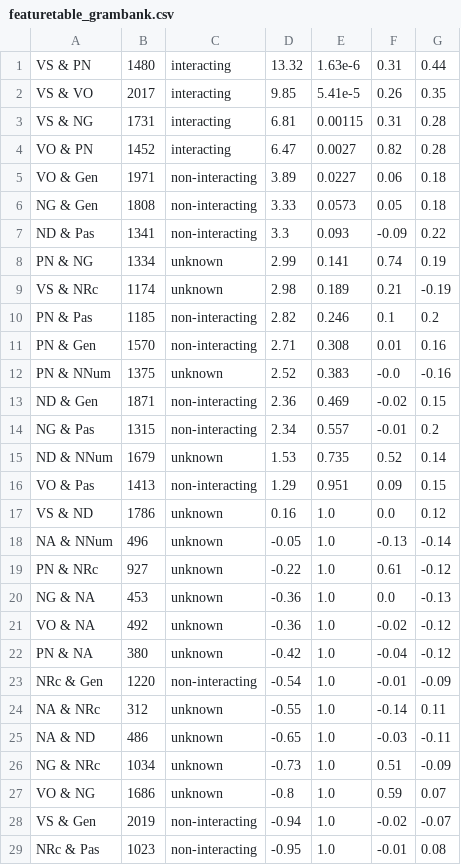
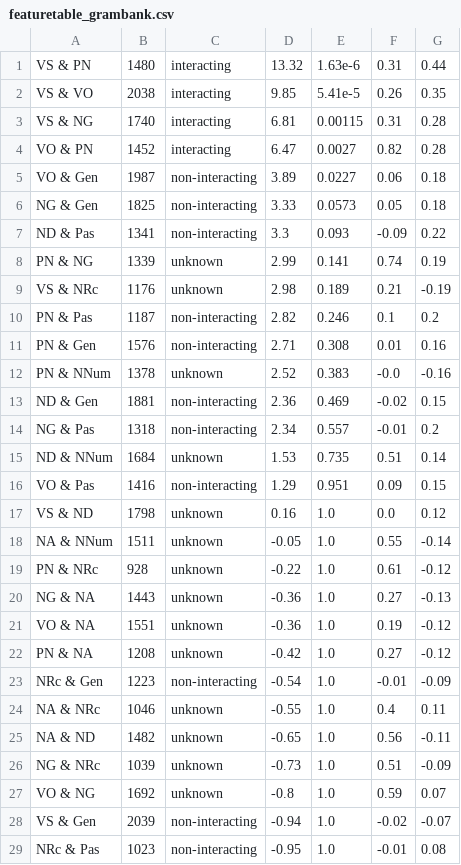
Before and after one commit to hkauhanen/sanguche, a CSV file: results/featuretables/featuretable_grambank.csv, drawn as a sheet; only a part is shown; the diff covers the shown part only.

```diff
--- a/results/featuretables/featuretable_grambank.csv
+++ b/results/featuretables/featuretable_grambank.csv
@@ -1,29 +1,29 @@
 VS & PN,1480,interacting,13.32,1.63e-6,0.31,0.44
-VS & VO,2017,interacting,9.85,5.41e-5,0.26,0.35
-VS & NG,1731,interacting,6.81,0.00115,0.31,0.28
+VS & VO,2038,interacting,9.85,5.41e-5,0.26,0.35
+VS & NG,1740,interacting,6.81,0.00115,0.31,0.28
 VO & PN,1452,interacting,6.47,0.0027,0.82,0.28
-VO & Gen,1971,non-interacting,3.89,0.0227,0.06,0.18
-NG & Gen,1808,non-interacting,3.33,0.0573,0.05,0.18
+VO & Gen,1987,non-interacting,3.89,0.0227,0.06,0.18
+NG & Gen,1825,non-interacting,3.33,0.0573,0.05,0.18
 ND & Pas,1341,non-interacting,3.3,0.093,-0.09,0.22
-PN & NG,1334,unknown,2.99,0.141,0.74,0.19
-VS & NRc,1174,unknown,2.98,0.189,0.21,-0.19
-PN & Pas,1185,non-interacting,2.82,0.246,0.1,0.2
-PN & Gen,1570,non-interacting,2.71,0.308,0.01,0.16
-PN & NNum,1375,unknown,2.52,0.383,-0.0,-0.16
-ND & Gen,1871,non-interacting,2.36,0.469,-0.02,0.15
-NG & Pas,1315,non-interacting,2.34,0.557,-0.01,0.2
-ND & NNum,1679,unknown,1.53,0.735,0.52,0.14
-VO & Pas,1413,non-interacting,1.29,0.951,0.09,0.15
-VS & ND,1786,unknown,0.16,1.0,0.0,0.12
-NA & NNum,496,unknown,-0.05,1.0,-0.13,-0.14
-PN & NRc,927,unknown,-0.22,1.0,0.61,-0.12
-NG & NA,453,unknown,-0.36,1.0,0.0,-0.13
-VO & NA,492,unknown,-0.36,1.0,-0.02,-0.12
-PN & NA,380,unknown,-0.42,1.0,-0.04,-0.12
-NRc & Gen,1220,non-interacting,-0.54,1.0,-0.01,-0.09
-NA & NRc,312,unknown,-0.55,1.0,-0.14,0.11
-NA & ND,486,unknown,-0.65,1.0,-0.03,-0.11
-NG & NRc,1034,unknown,-0.73,1.0,0.51,-0.09
-VO & NG,1686,unknown,-0.8,1.0,0.59,0.07
-VS & Gen,2019,non-interacting,-0.94,1.0,-0.02,-0.07
+PN & NG,1339,unknown,2.99,0.141,0.74,0.19
+VS & NRc,1176,unknown,2.98,0.189,0.21,-0.19
+PN & Pas,1187,non-interacting,2.82,0.246,0.1,0.2
+PN & Gen,1576,non-interacting,2.71,0.308,0.01,0.16
+PN & NNum,1378,unknown,2.52,0.383,-0.0,-0.16
+ND & Gen,1881,non-interacting,2.36,0.469,-0.02,0.15
+NG & Pas,1318,non-interacting,2.34,0.557,-0.01,0.2
+ND & NNum,1684,unknown,1.53,0.735,0.51,0.14
+VO & Pas,1416,non-interacting,1.29,0.951,0.09,0.15
+VS & ND,1798,unknown,0.16,1.0,0.0,0.12
+NA & NNum,1511,unknown,-0.05,1.0,0.55,-0.14
+PN & NRc,928,unknown,-0.22,1.0,0.61,-0.12
+NG & NA,1443,unknown,-0.36,1.0,0.27,-0.13
+VO & NA,1551,unknown,-0.36,1.0,0.19,-0.12
+PN & NA,1208,unknown,-0.42,1.0,0.27,-0.12
+NRc & Gen,1223,non-interacting,-0.54,1.0,-0.01,-0.09
+NA & NRc,1046,unknown,-0.55,1.0,0.4,0.11
+NA & ND,1482,unknown,-0.65,1.0,0.56,-0.11
+NG & NRc,1039,unknown,-0.73,1.0,0.51,-0.09
+VO & NG,1692,unknown,-0.8,1.0,0.59,0.07
+VS & Gen,2039,non-interacting,-0.94,1.0,-0.02,-0.07
 NRc & Pas,1023,non-interacting,-0.95,1.0,-0.01,0.08
```
Also changed, not shown: 19 edited cells elsewhere in this file, results/featuretables/featuretable_withDelta_grambank.csv, 14 other files.
